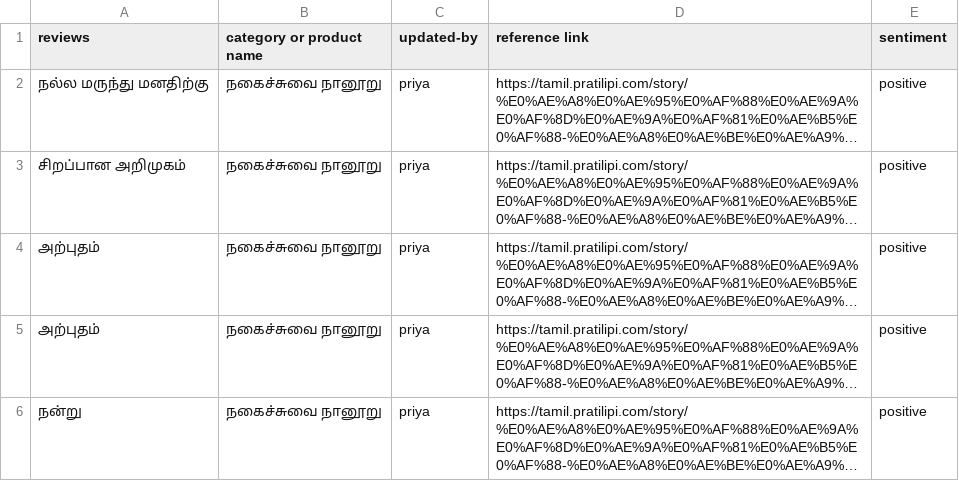
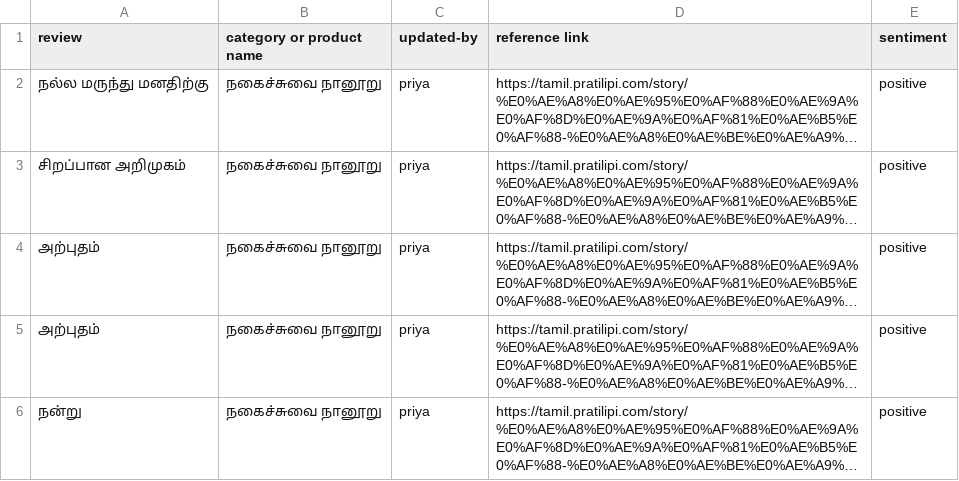
Before and after one commit to Sanjjushri/sentiment-analysis-tamil-reviews, a CSV file: Sentiment-analysis - Sheet1.csv, drawn as a sheet; only a part is shown; long unchanged cells end in …; the diff names each change by its address in the sheet, - before the commit and + after, or states it on an @@ line.

```diff
--- a/Sentiment-analysis - Sheet1.csv
+++ b/Sentiment-analysis - Sheet1.csv
-A1: reviews
+A1: review
```
Also changed, not shown: 1 other file.
